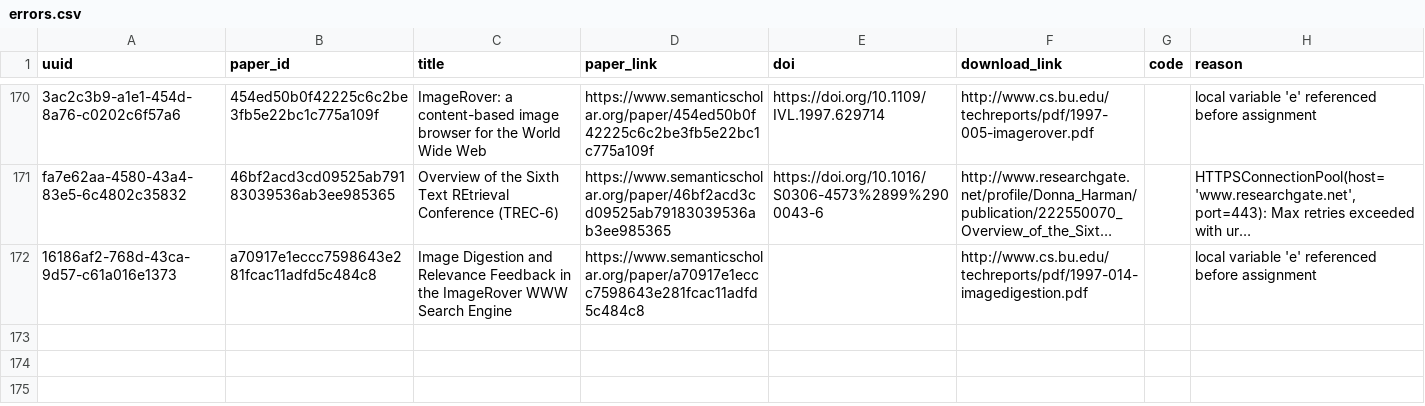
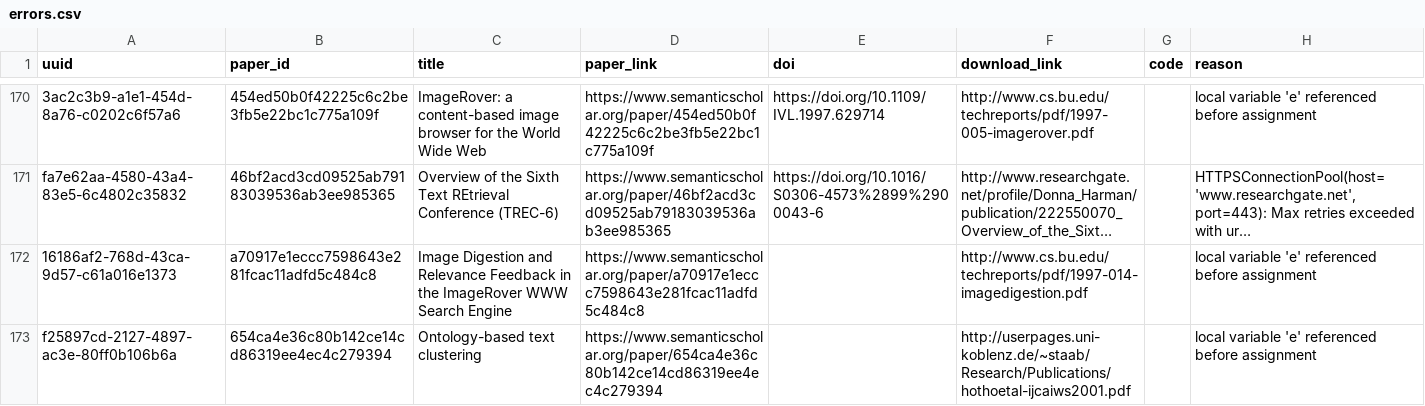
Before and after one commit to dev-SR/research-paper-downloader-pdf, a CSV file: data/info/errors.csv, drawn as a sheet; only a part is shown, gaps mark what is left out; long unchanged cells end in …; the diff names each change by its address in the sheet, - before the commit and + after, or states it on an @@ line.

```diff
--- a/data/info/errors.csv
+++ b/data/info/errors.csv
+row 173: f25897cd-2127-4897-ac3e-80ff0b106b6a | 654ca4e36c80b142ce14cd86319ee4ec4c279394 | Ontology-based text clustering | https://www.semanticscholar.org/paper/654ca4e36c80b142ce14cd86319ee4ec4c279394 |  | http://userpages.uni-koblenz.de/~staab/Research/Publications/hothoetal-ijcaiws2001.pdf |  | local variable 'e' referenced before assignment
```
Also changed, not shown: data/info/done.csv, data/info/not_found.csv, 1 other file.
